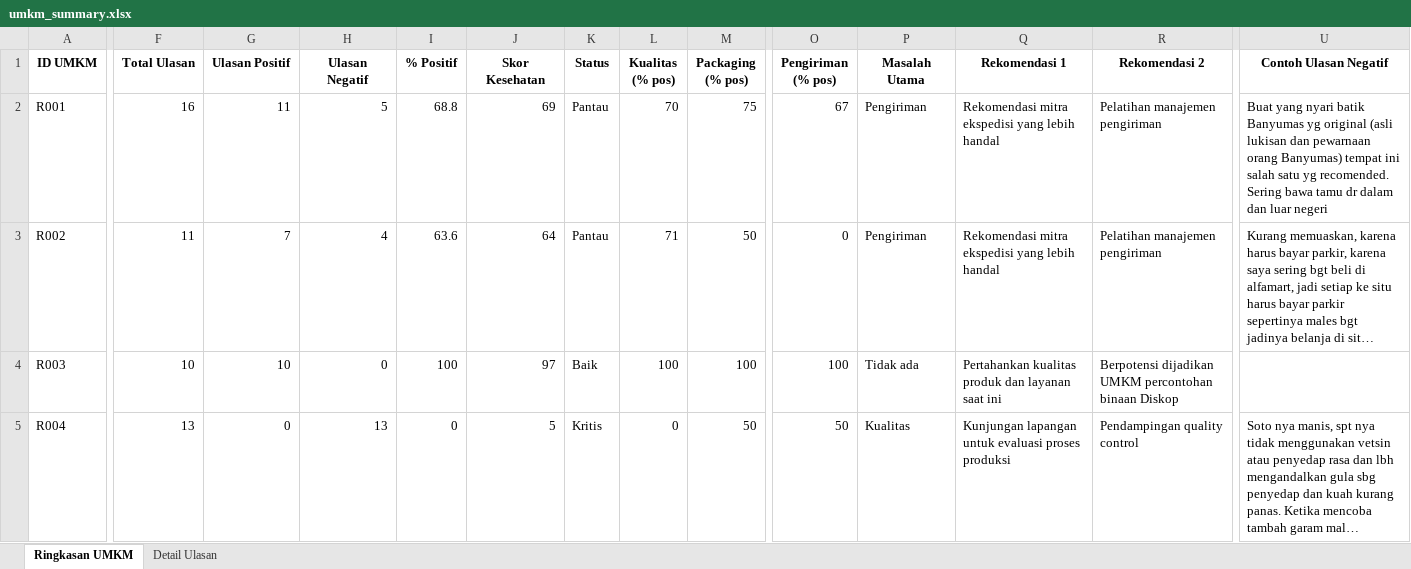
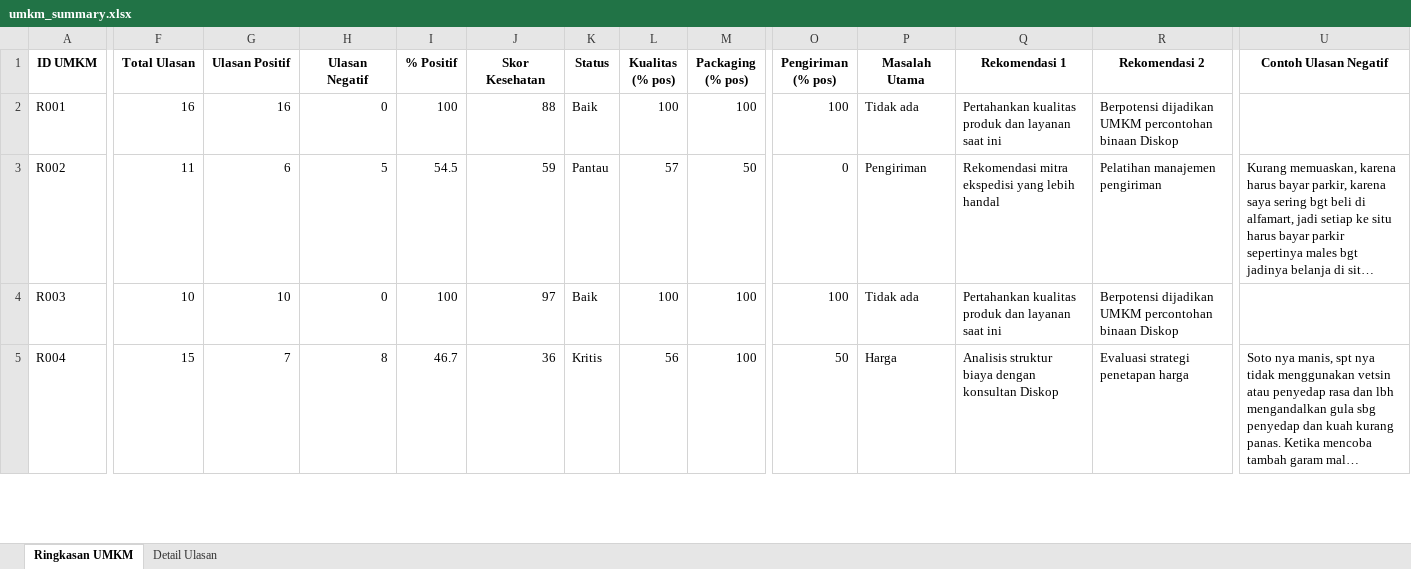
Before and after one commit to MeiwildanFarrel/umkm-sentimen-app, an Excel workbook: umkm_summary.xlsx, sheet Ringkasan UMKM, drawn as a sheet; only a part is shown, gaps mark what is left out; long unchanged cells end in …; values as stored, in another font and other column widths than the file's, no borders; the diff covers the shown part only; the diff names each change by its address in the sheet, - before the commit and + after, or states it on an @@ line.

```diff
--- a/umkm_summary.xlsx (sheet Ringkasan UMKM)
+++ b/umkm_summary.xlsx (sheet Ringkasan UMKM)
-G2 (Ulasan Positif): 11
+G2 (Ulasan Positif): 16
-H2 (Ulasan Negatif): 5
+H2 (Ulasan Negatif): 0
-I2 (% Positif): 68.8
+I2 (% Positif): 100
-J2 (Skor Kesehatan): 69
+J2 (Skor Kesehatan): 88
-K2 (Status): Pantau
+K2 (Status): Baik
-L2 (Kualitas (% pos)): 70
+L2 (Kualitas (% pos)): 100
-M2 (Packaging (% pos)): 75
+M2 (Packaging (% pos)): 100
-O2 (Pengiriman (% pos)): 67
+O2 (Pengiriman (% pos)): 100
-P2 (Masalah Utama): Pengiriman
+P2 (Masalah Utama): Tidak ada
-Q2 (Rekomendasi 1): Rekomendasi mitra ekspedisi yang lebih handal
+Q2 (Rekomendasi 1): Pertahankan kualitas produk dan layanan saat ini
-R2 (Rekomendasi 2): Pelatihan manajemen pengiriman
+R2 (Rekomendasi 2): Berpotensi dijadikan UMKM percontohan binaan Diskop
-U2 (Contoh Ulasan Negatif): Buat yang nyari batik Banyumas yg original (asli lukisan dan pewarnaan orang Banyumas) tempat ini salah satu yg recomended. Sering bawa tamu dr dalam dan luar negeri
+U2 (Contoh Ulasan Negatif): (empty)
-G3 (Ulasan Positif): 7
+G3 (Ulasan Positif): 6
-H3 (Ulasan Negatif): 4
+H3 (Ulasan Negatif): 5
-I3 (% Positif): 63.6
+I3 (% Positif): 54.5
-J3 (Skor Kesehatan): 64
+J3 (Skor Kesehatan): 59
-L3 (Kualitas (% pos)): 71
+L3 (Kualitas (% pos)): 57
-F5 (Total Ulasan): 13
+F5 (Total Ulasan): 15
-G5 (Ulasan Positif): 0
+G5 (Ulasan Positif): 7
-H5 (Ulasan Negatif): 13
+H5 (Ulasan Negatif): 8
-I5 (% Positif): 0
+I5 (% Positif): 46.7
-J5 (Skor Kesehatan): 5
+J5 (Skor Kesehatan): 36
-L5 (Kualitas (% pos)): 0
+L5 (Kualitas (% pos)): 56
-M5 (Packaging (% pos)): 50
+M5 (Packaging (% pos)): 100
-P5 (Masalah Utama): Kualitas
+P5 (Masalah Utama): Harga
-Q5 (Rekomendasi 1): Kunjungan lapangan untuk evaluasi proses produksi
+Q5 (Rekomendasi 1): Analisis struktur biaya dengan konsultan Diskop
-R5 (Rekomendasi 2): Pendampingan quality control
+R5 (Rekomendasi 2): Evaluasi strategi penetapan harga
```
Also changed, not shown: 37 edited cells elsewhere in this sheet, sheet Detail Ulasan, 4 other files.
